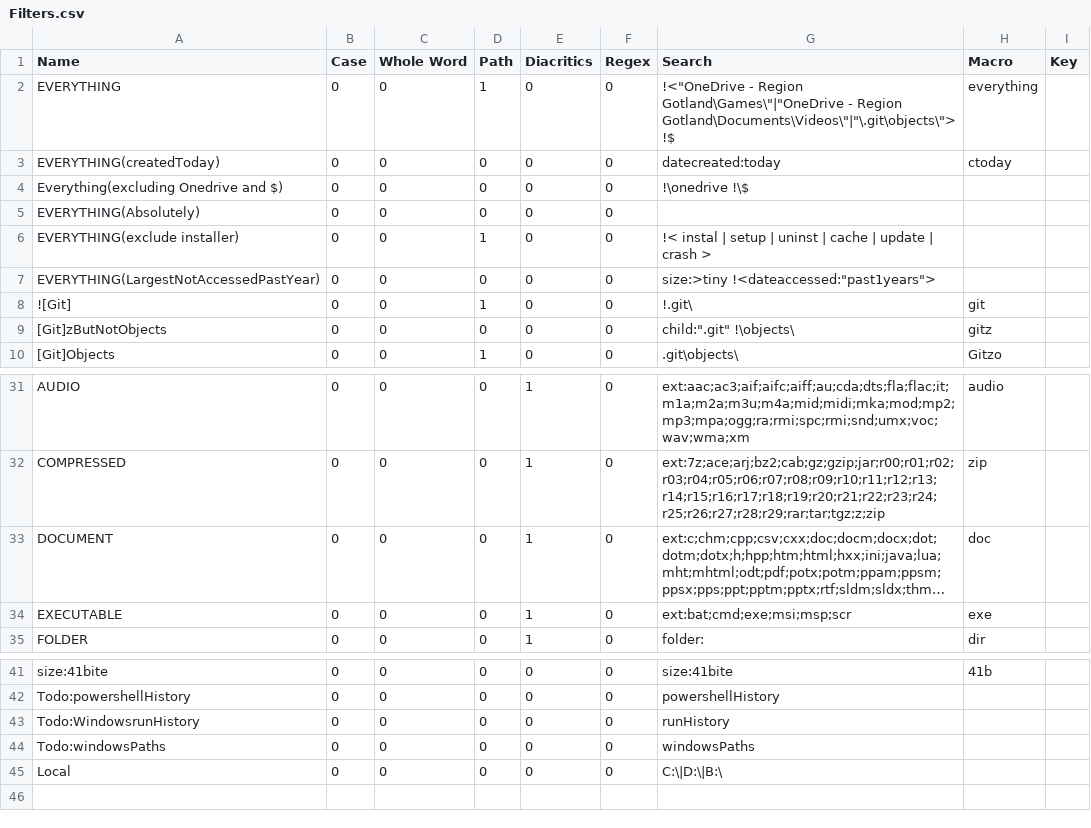
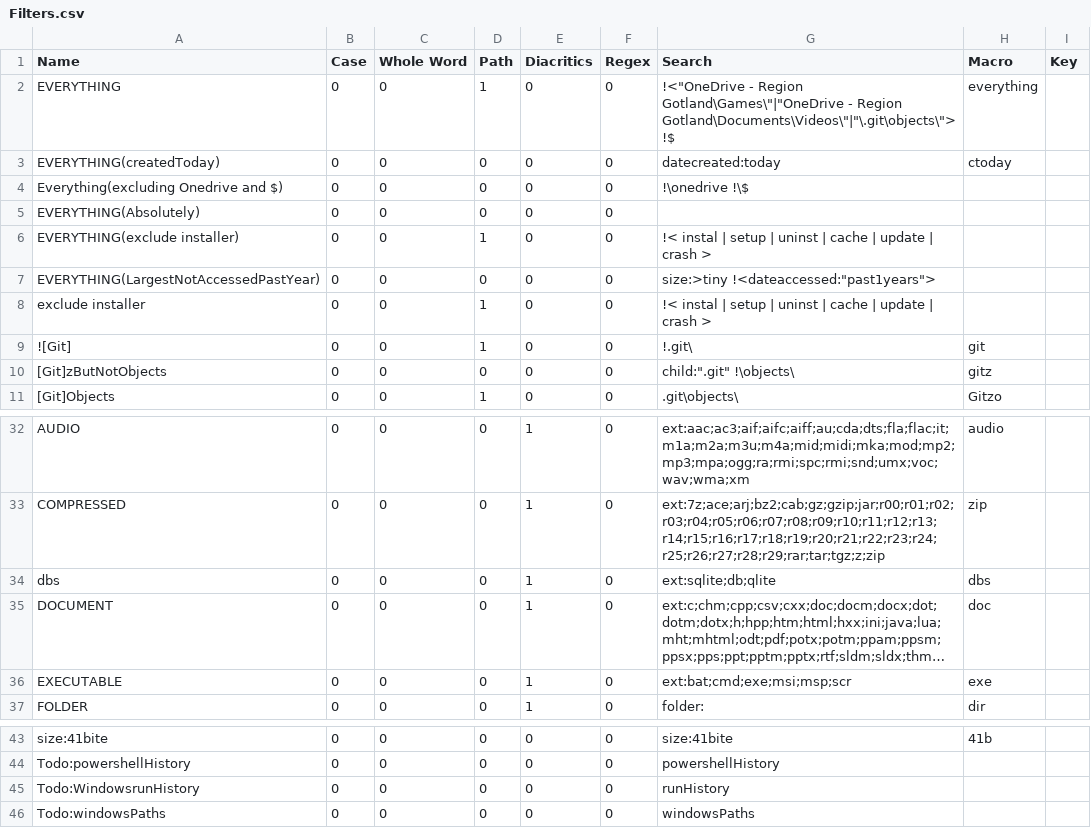
Before and after one commit to perXautomatik/EverythingSettings, a CSV file: Filters.csv (was Data/settings/Filters.csv), drawn as a sheet; only a part is shown, gaps mark what is left out; long unchanged cells end in …; removed rows and columns are numbered as before the commit, all else as after; the diff names each change by its address in the sheet, - before the commit and + after, or states it on an @@ line.

```diff
--- a/Data/settings/Filters.csv
+++ b/Filters.csv
+row 8: exclude installer | 0 | 0 | 1 | 0 | 0 | !< instal | setup | uninst | cache | update | crash >
+row 34: dbs | 0 | 0 | 0 | 1 | 0 | ext:sqlite;db;qlite | dbs
-row 45: Local | 0 | 0 | 0 | 0 | 0 | C:\|D:\|B:\
```
Also changed, not shown: 24 other files.
